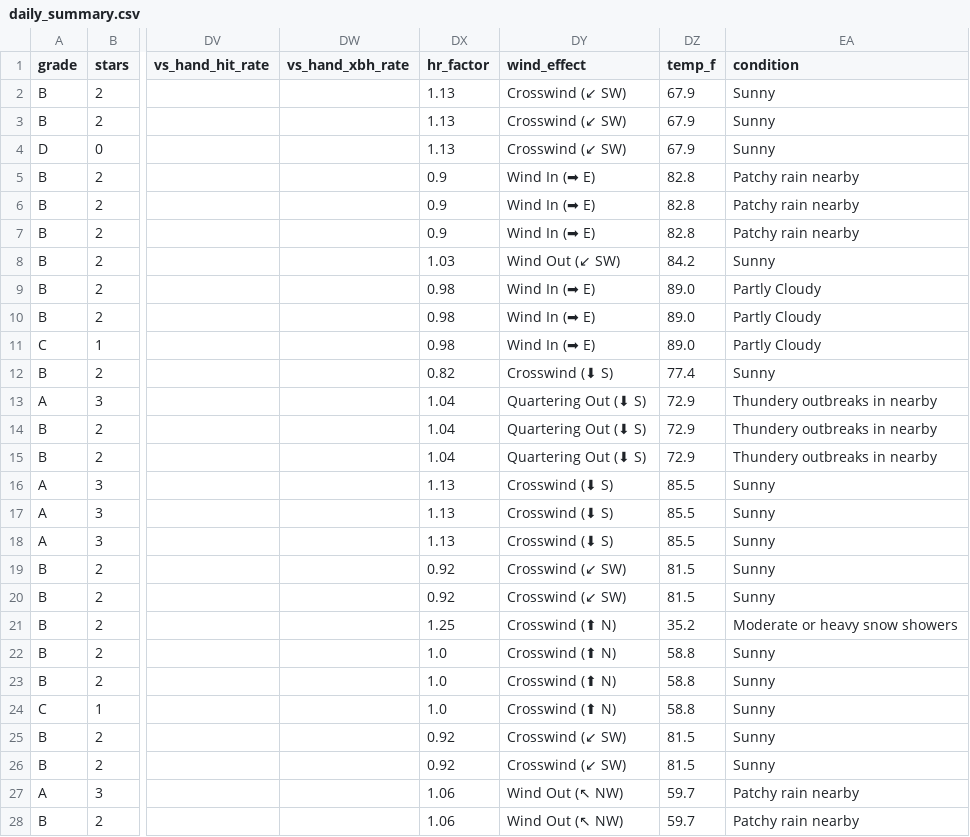
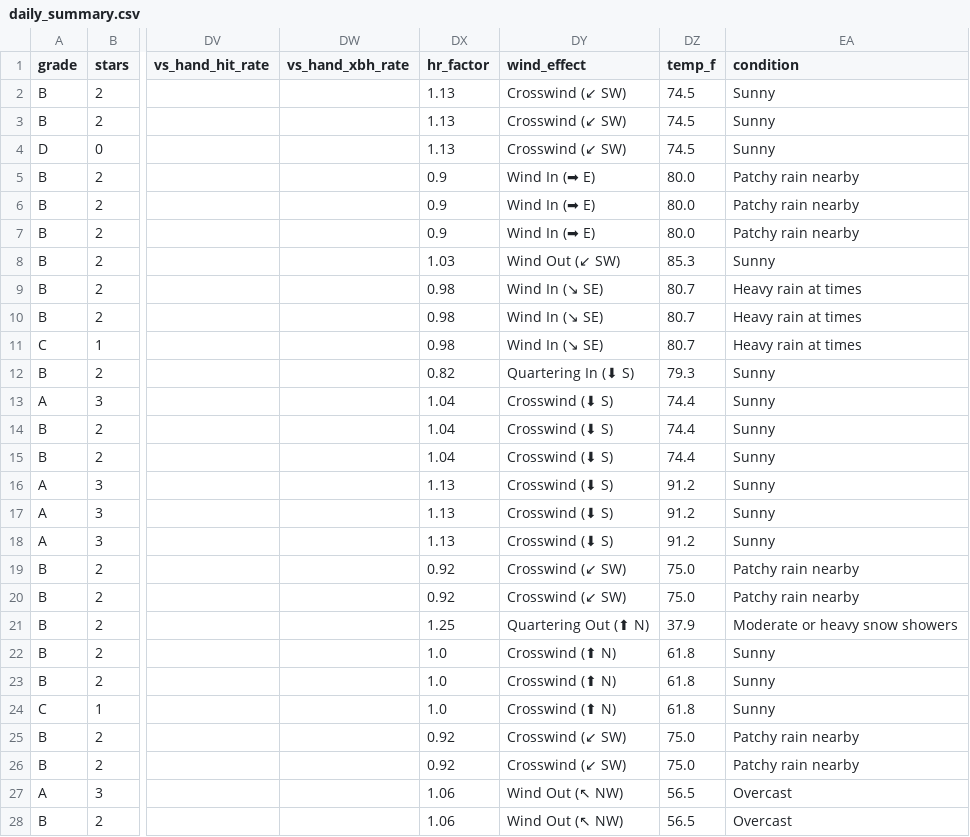
Before and after one commit to prsm-labs/going-yard, a CSV file: public/data/daily_summary.csv, drawn as a sheet; only a part is shown, gaps mark what is left out; the diff covers the shown part only; the diff names each change by its address in the sheet, - before the commit and + after, or states it on an @@ line.

```diff
--- a/public/data/daily_summary.csv
+++ b/public/data/daily_summary.csv
-DZ2:DZ4 (temp_f): 67.9
+DZ2:DZ4 (temp_f): 74.5
-DZ5:DZ7 (temp_f): 82.8
+DZ5:DZ7 (temp_f): 80.0
-DZ8 (temp_f): 84.2
+DZ8 (temp_f): 85.3
-DY9:DY11 (wind_effect): Wind In (➡ E)
+DY9:DY11 (wind_effect): Wind In (↘ SE)
-DZ9:DZ11 (temp_f): 89.0
+DZ9:DZ11 (temp_f): 80.7
-EA9:EA11 (condition): Partly Cloudy
+EA9:EA11 (condition): Heavy rain at times
-DY12 (wind_effect): Crosswind (⬇ S)
+DY12 (wind_effect): Quartering In (⬇ S)
-DZ12 (temp_f): 77.4
+DZ12 (temp_f): 79.3
-DY13:DY15 (wind_effect): Quartering Out (⬇ S)
+DY13:DY15 (wind_effect): Crosswind (⬇ S)
-DZ13:DZ15 (temp_f): 72.9
+DZ13:DZ15 (temp_f): 74.4
-EA13:EA15 (condition): Thundery outbreaks in nearby
+EA13:EA15 (condition): Sunny
-DZ16:DZ18 (temp_f): 85.5
+DZ16:DZ18 (temp_f): 91.2
-DZ19:DZ20 (temp_f): 81.5
+DZ19:DZ20 (temp_f): 75.0
-EA19:EA20 (condition): Sunny
+EA19:EA20 (condition): Patchy rain nearby
-DY21 (wind_effect): Crosswind (⬆ N)
+DY21 (wind_effect): Quartering Out (⬆ N)
-DZ21 (temp_f): 35.2
+DZ21 (temp_f): 37.9
-DZ22:DZ24 (temp_f): 58.8
+DZ22:DZ24 (temp_f): 61.8
-DZ25:DZ26 (temp_f): 81.5
+DZ25:DZ26 (temp_f): 75.0
-EA25:EA26 (condition): Sunny
+EA25:EA26 (condition): Patchy rain nearby
-DZ27:DZ28 (temp_f): 59.7
+DZ27:DZ28 (temp_f): 56.5
-EA27:EA28 (condition): Patchy rain nearby
+EA27:EA28 (condition): Overcast
```
Also changed, not shown: 65 edited cells elsewhere in this file, public/data/daily_picks.csv, 3 other files.
